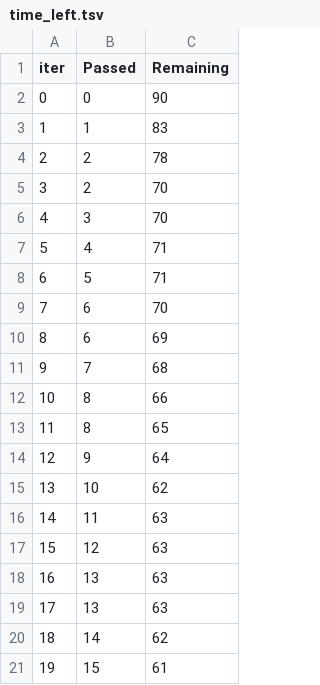
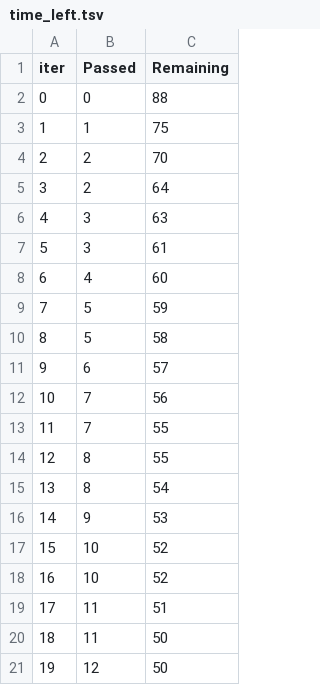
Before and after one commit to sujitha446/ML-project, a TSV file: catboost_info/time_left.tsv, drawn as a sheet; only a part is shown; the diff covers the shown part only.

```diff
--- a/catboost_info/time_left.tsv
+++ b/catboost_info/time_left.tsv
@@ -1,21 +1,21 @@
 iter	Passed	Remaining
-0	0	90
-1	1	83
-2	2	78
-3	2	70
-4	3	70
-5	4	71
-6	5	71
-7	6	70
-8	6	69
-9	7	68
-10	8	66
-11	8	65
-12	9	64
-13	10	62
-14	11	63
-15	12	63
-16	13	63
-17	13	63
-18	14	62
-19	15	61
+0	0	88
+1	1	75
+2	2	70
+3	2	64
+4	3	63
+5	3	61
+6	4	60
+7	5	59
+8	5	58
+9	6	57
+10	7	56
+11	7	55
+12	8	55
+13	8	54
+14	9	53
+15	10	52
+16	10	52
+17	11	51
+18	11	50
+19	12	50
```
Also changed, not shown: 154 edited cells elsewhere in this file, 8 other files.
